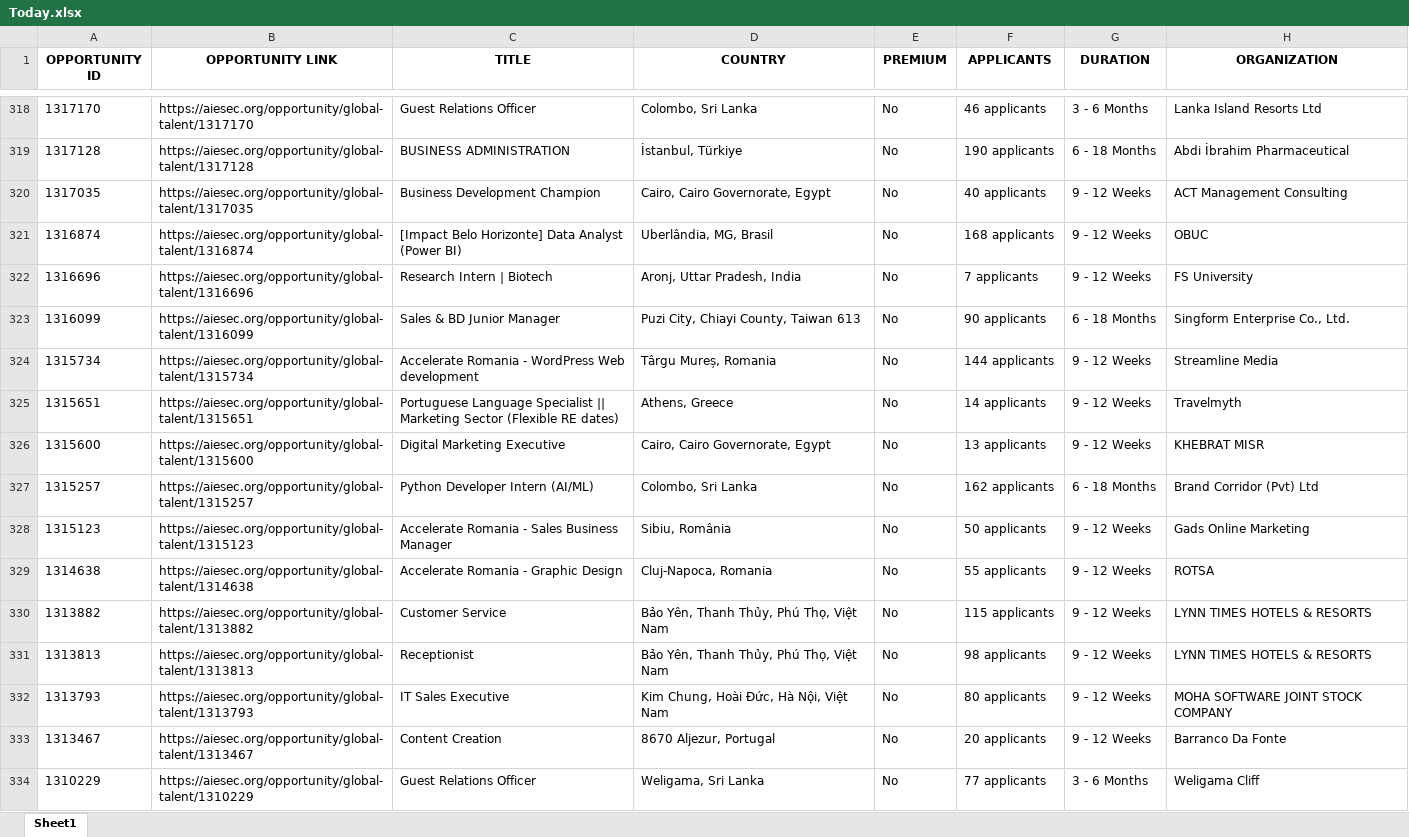
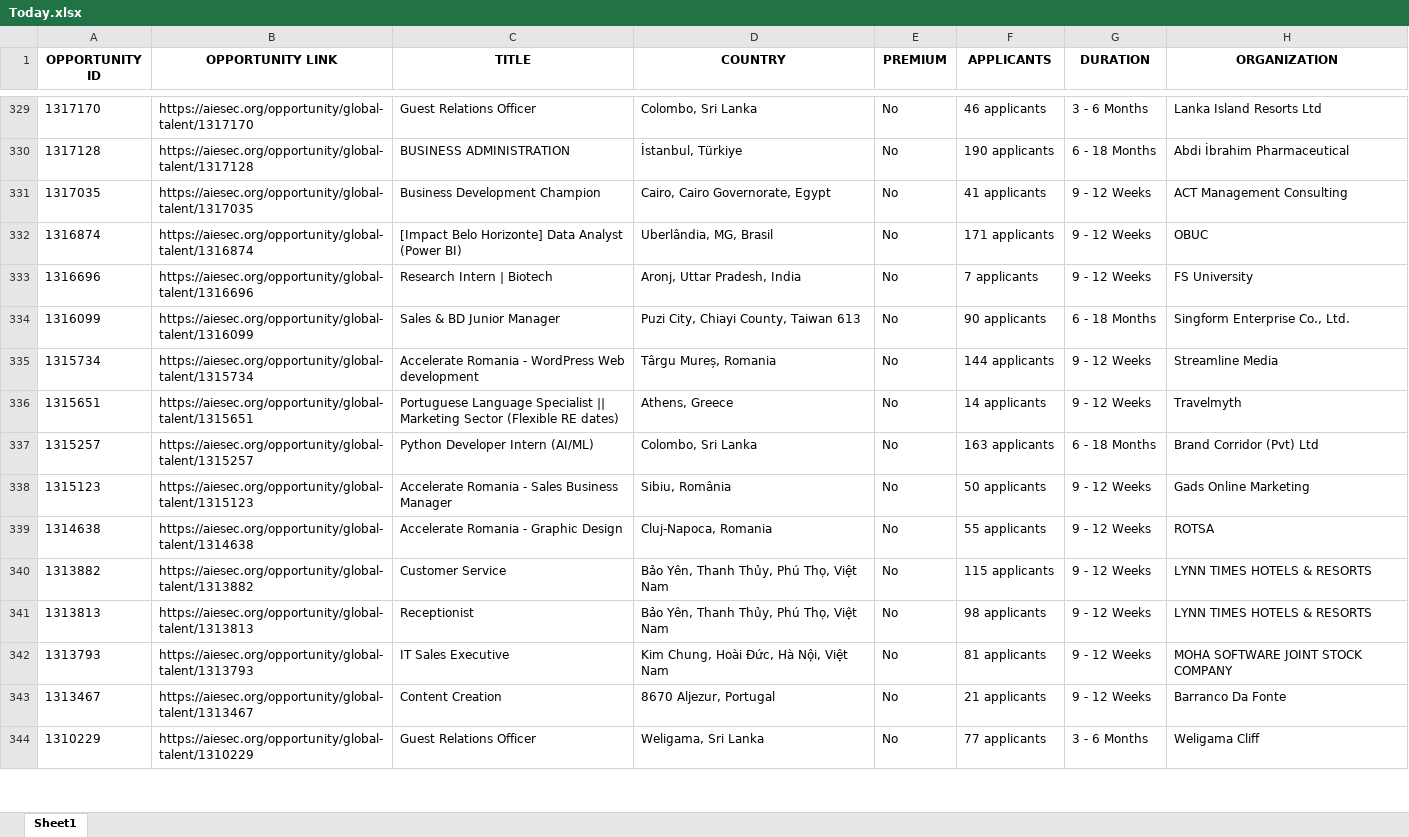
Before and after one commit to IbrahiimHassan/AIESEC_GUC, an Excel workbook: Today.xlsx, sheet Sheet1, drawn as a sheet; only a part is shown, gaps mark what is left out; values as stored, in another font and other column widths than the file's, no borders; removed rows and columns are numbered as before the commit, all else as after; the diff covers the shown part only; the diff names each change by its address in the sheet, - before the commit and + after, or states it on an @@ line.

```diff
--- a/Today.xlsx (sheet Sheet1)
+++ b/Today.xlsx (sheet Sheet1)
-F331 (APPLICANTS): 40 applicants
+F331 (APPLICANTS): 41 applicants
-F332 (APPLICANTS): 168 applicants
+F332 (APPLICANTS): 171 applicants
-row 326: 1315600 | https://aiesec.org/opportunity/global-talent/1315600 | Digital Marketing Executive | Cairo, Cairo Governorate, Egypt | No | 13 applicants | 9 - 12 Weeks | KHEBRAT MISR
-F337 (APPLICANTS): 162 applicants
+F337 (APPLICANTS): 163 applicants
-F342 (APPLICANTS): 80 applicants
+F342 (APPLICANTS): 81 applicants
-F343 (APPLICANTS): 20 applicants
+F343 (APPLICANTS): 21 applicants
```
Also changed, not shown: 18 added rows, 8 removed rows, 1 moved row and 122 edited cells elsewhere in this sheet, New.xlsx, 1 other file.
